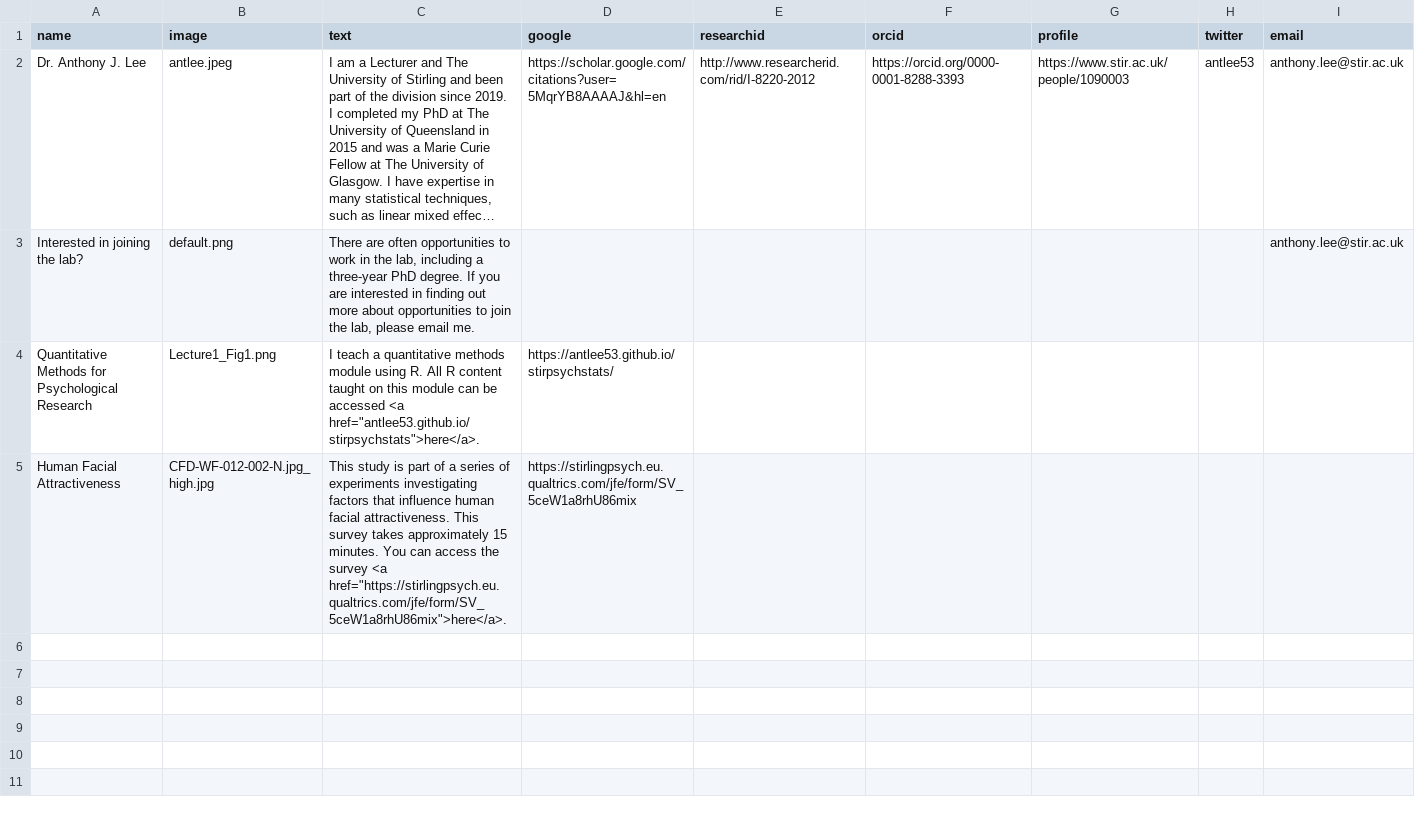
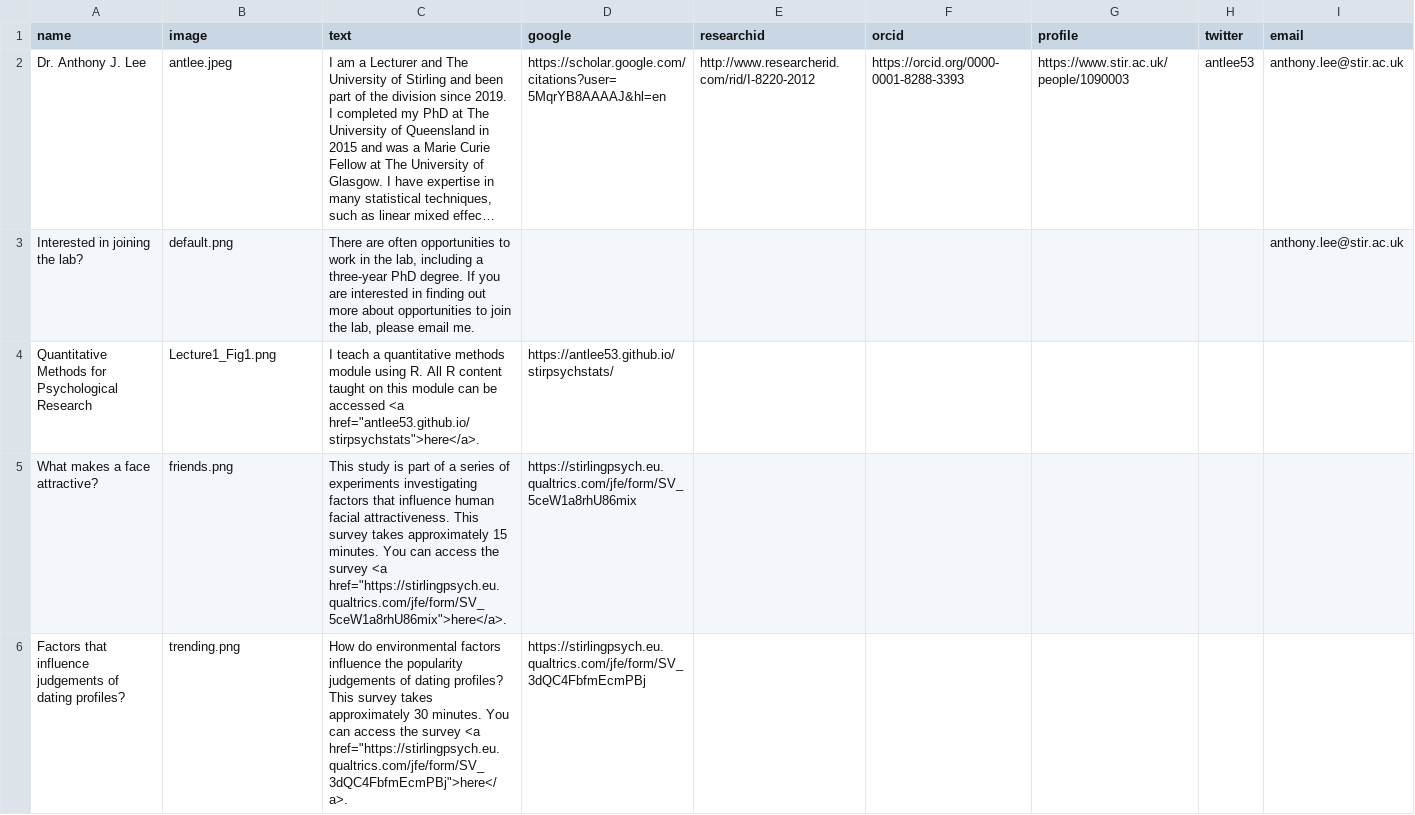
Before and after one commit to antlee53/antlee53.github.io, a CSV file: files/Lab Profiles.csv, drawn as a sheet; only a part is shown; long unchanged cells end in …; the diff covers the shown part only.

```diff
--- a/files/Lab Profiles.csv
+++ b/files/Lab Profiles.csv
@@ -4,2 +4,3 @@ Interested in joining the lab?,default.png,"There are often opportunities to wor
 Quantitative Methods for Psychological Research,Lecture1_Fig1.png,"I teach a quantitative methods module using R. All R content taught on this module can be accessed <a href=""antlee53.github.io/stirpsychstats"">here</a>.",https://antlee53.github.io/stirpsychstats/,,,,,
-Human Facial Attractiveness,CFD-WF-012-002-N.jpg_high.jpg,"This study is part of a series of experiments investigating factors that influence human facial attractiveness. This survey takes approximately 15 minutes. You can access the survey <a href=""https://stirlingpsych.eu.qualtrics.com/jfe/form/SV_5ceW1a8rhU86mix"">here</a>.",https://stirlingpsych.eu.qualtrics.com/jfe/form/SV_5ceW1a8rhU86mix,,,,,
+What makes a face attractive?,friends.png,"This study is part of a series of experiments investigating factors that influence human facial attractiveness. This survey takes approximately 15 minutes. You can access the survey <a href=""https://stirlingpsych.eu.qualtrics.com/jfe/form/SV_5ceW1a8rhU86mix"">here</a>.",https://stirlingpsych.eu.qualtrics.com/jfe/form/SV_5ceW1a8rhU86mix,,,,,
+Factors that influence judgements of dating profiles?,trending.png,"How do environmental factors influence the popularity judgements of dating profiles? This survey takes approximately 30 minutes. You can access the survey <a href=""https://stirlingpsych.eu.qualtrics.com/jfe/form/SV_3dQC4FbfmEcmPBj"">here</a>.",https://stirlingpsych.eu.qualtrics.com/jfe/form/SV_3dQC4FbfmEcmPBj,,,,,
```
Also changed, not shown: 3 added rows elsewhere in this file, files/News.csv, 8 other files.
